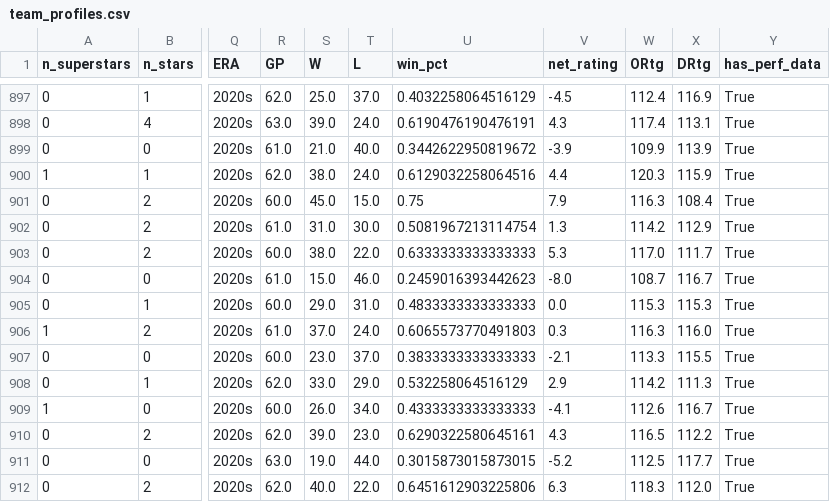
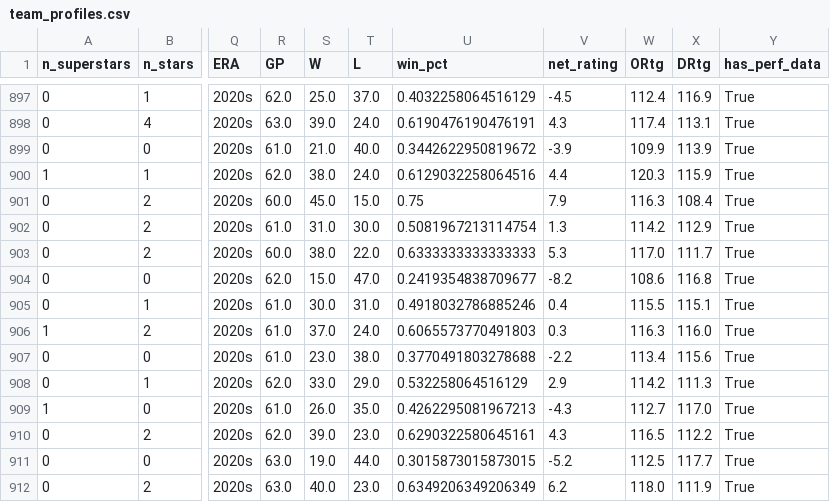
Before and after one commit to GyMehta/nba-evolution-analysis, a CSV file: team_profiles.csv, drawn as a sheet; only a part is shown, gaps mark what is left out; the diff covers the shown part only; the diff names each change by its address in the sheet, - before the commit and + after, or states it on an @@ line.

```diff
--- a/team_profiles.csv
+++ b/team_profiles.csv
-R904 (GP): 61.0
+R904 (GP): 62.0
-T904 (L): 46.0
+T904 (L): 47.0
-U904 (win_pct): 0.2459016393442623
+U904 (win_pct): 0.2419354838709677
-V904 (net_rating): -8.0
+V904 (net_rating): -8.2
-W904 (ORtg): 108.7
+W904 (ORtg): 108.6
-X904 (DRtg): 116.7
+X904 (DRtg): 116.8
-R905 (GP): 60.0
+R905 (GP): 61.0
-S905 (W): 29.0
+S905 (W): 30.0
-U905 (win_pct): 0.4833333333333333
+U905 (win_pct): 0.4918032786885246
-V905 (net_rating): 0.0
+V905 (net_rating): 0.4
-W905 (ORtg): 115.3
+W905 (ORtg): 115.5
-X905 (DRtg): 115.3
+X905 (DRtg): 115.1
-R907 (GP): 60.0
+R907 (GP): 61.0
-T907 (L): 37.0
+T907 (L): 38.0
-U907 (win_pct): 0.3833333333333333
+U907 (win_pct): 0.3770491803278688
-V907 (net_rating): -2.1
+V907 (net_rating): -2.2
-W907 (ORtg): 113.3
+W907 (ORtg): 113.4
-X907 (DRtg): 115.5
+X907 (DRtg): 115.6
-R909 (GP): 60.0
+R909 (GP): 61.0
-T909 (L): 34.0
+T909 (L): 35.0
-U909 (win_pct): 0.4333333333333333
+U909 (win_pct): 0.4262295081967213
-V909 (net_rating): -4.1
+V909 (net_rating): -4.3
-W909 (ORtg): 112.6
+W909 (ORtg): 112.7
-X909 (DRtg): 116.7
+X909 (DRtg): 117.0
-R912 (GP): 62.0
+R912 (GP): 63.0
-T912 (L): 22.0
+T912 (L): 23.0
-U912 (win_pct): 0.6451612903225806
+U912 (win_pct): 0.6349206349206349
-V912 (net_rating): 6.3
+V912 (net_rating): 6.2
-W912 (ORtg): 118.3
+W912 (ORtg): 118.0
-X912 (DRtg): 112.0
+X912 (DRtg): 111.9
```
Also changed, not shown: 41 edited cells elsewhere in this file, nba_multiyear_similarity.csv, 1 other file.
